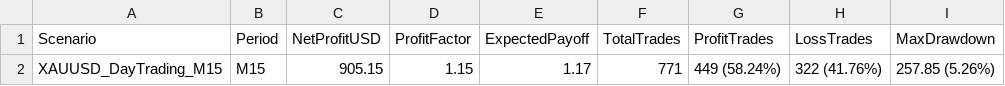
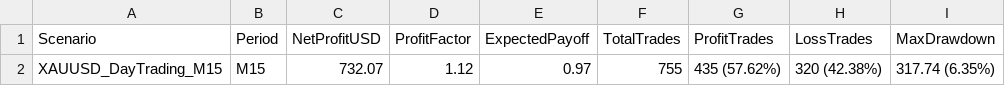
Before and after one commit to kazanaruishere-max/AETERNA, a CSV file: ea/Reports/batch_summary.csv, drawn as a sheet.

```diff
--- a/ea/Reports/batch_summary.csv
+++ b/ea/Reports/batch_summary.csv
@@ -1,2 +1,2 @@
 "Scenario","Period","NetProfitUSD","ProfitFactor","ExpectedPayoff","TotalTrades","ProfitTrades","LossTrades","MaxDrawdown"
-"XAUUSD_DayTrading_M15","M15","905.15","1.15","1.17","771","449 (58.24%)","322 (41.76%)","257.85 (5.26%)"
+"XAUUSD_DayTrading_M15","M15","732.07","1.12","0.97","755","435 (57.62%)","320 (42.38%)","317.74 (6.35%)"
```
Also changed, not shown: 35 other files.
